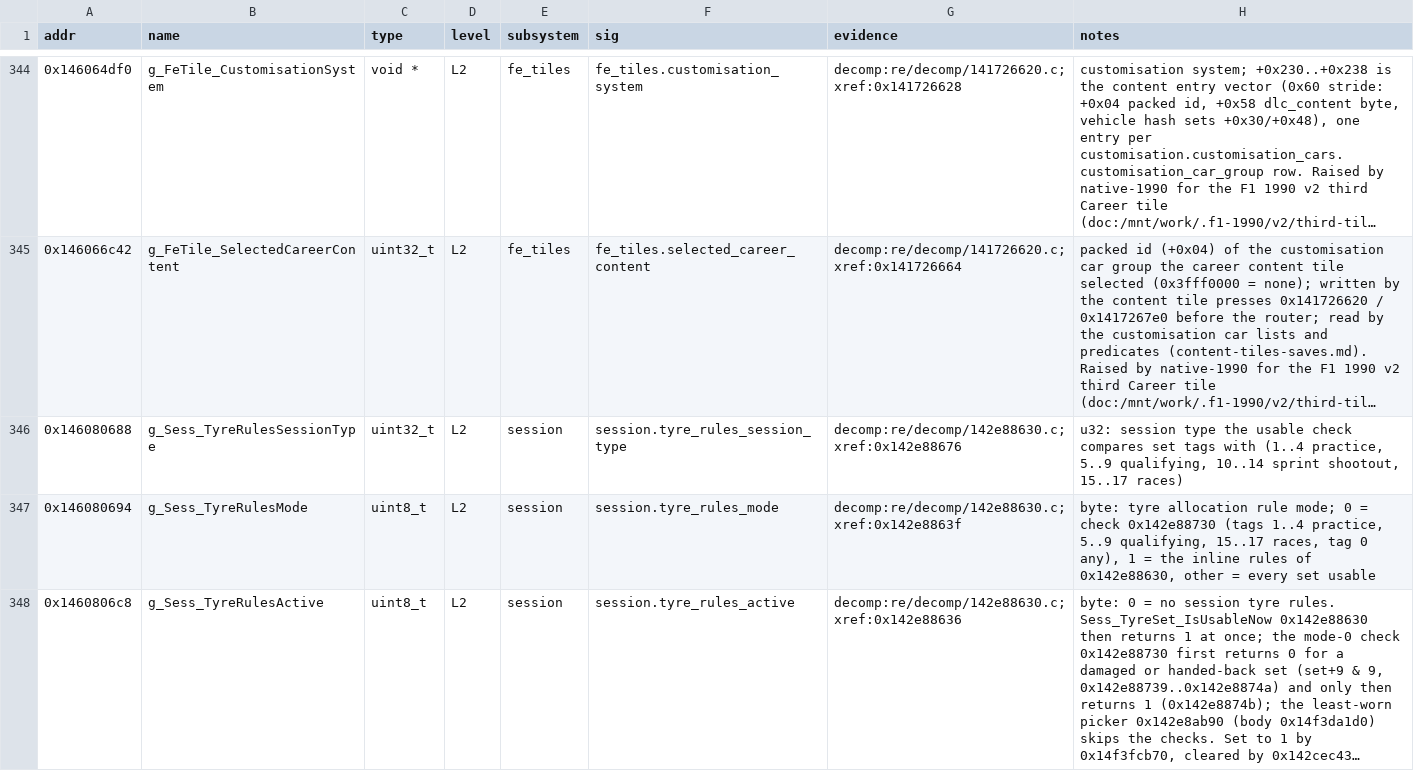
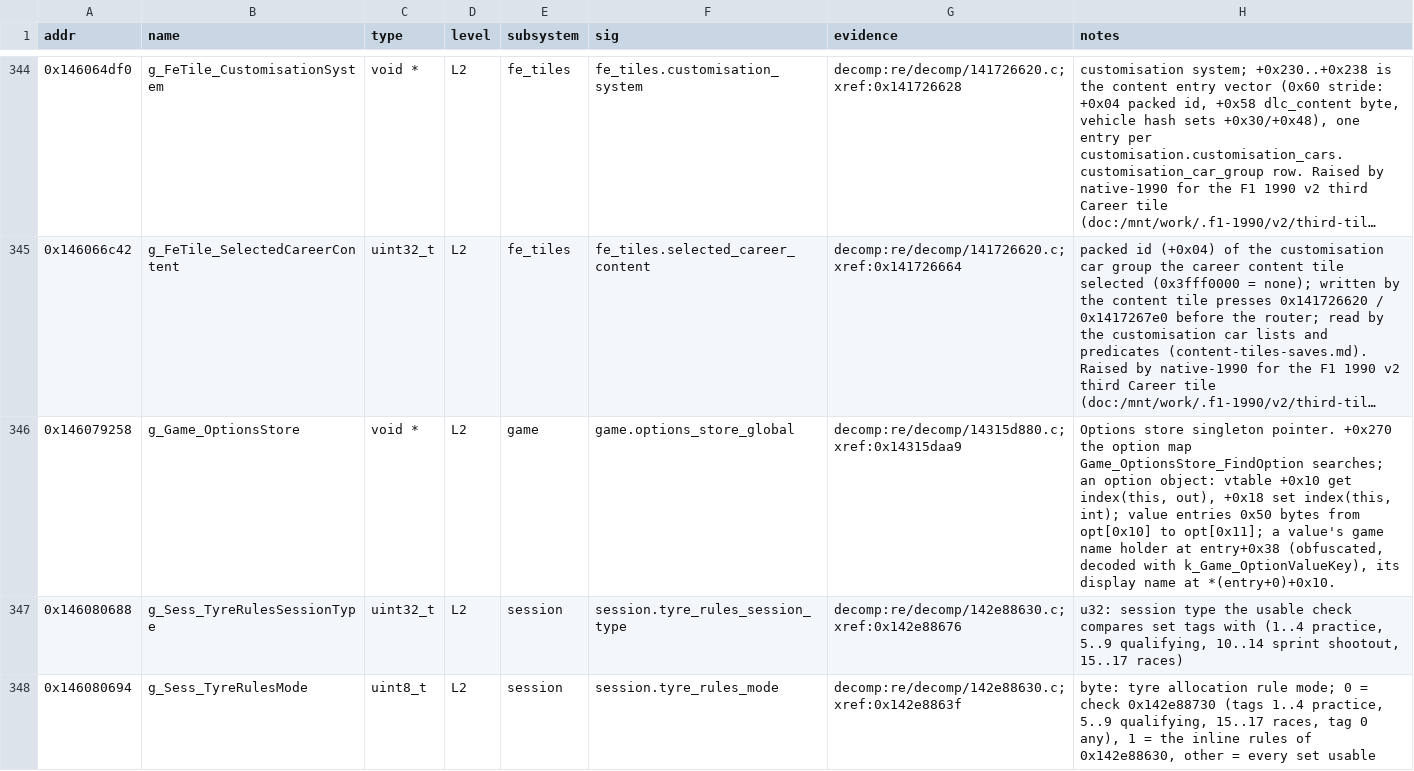
Before and after one commit to ArikSquad/SwoftyLauncher, a TSV file: re/db/globals.tsv, drawn as a sheet; only a part is shown, gaps mark what is left out; the shorter side is filled out with more unchanged rows; long unchanged cells end in …; the diff names each change by its address in the sheet, - before the commit and + after, or states it on an @@ line.

```diff
--- a/re/db/globals.tsv
+++ b/re/db/globals.tsv
+row 346: 0x146079258 | g_Game_OptionsStore | void * | L2 | game | game.options_store_global | decomp:re/decomp/14315d880.c;xref:0x14315daa9 | Options store singleton pointer. +0x270 the option map Game_OptionsStore_FindOption searches; an option object: vtable +0x10 get index(this, out), +0x18 set index(this, int); value entries 0x50 bytes from opt[0x10] to opt[0x11]; a value's game name holder at entry+0x38 (obfuscated, decoded with k_Game_OptionValueKey), its display name at *(entry+0)+0x10.
```
Also changed, not shown: re/db/verify.tsv, 16 other files.
